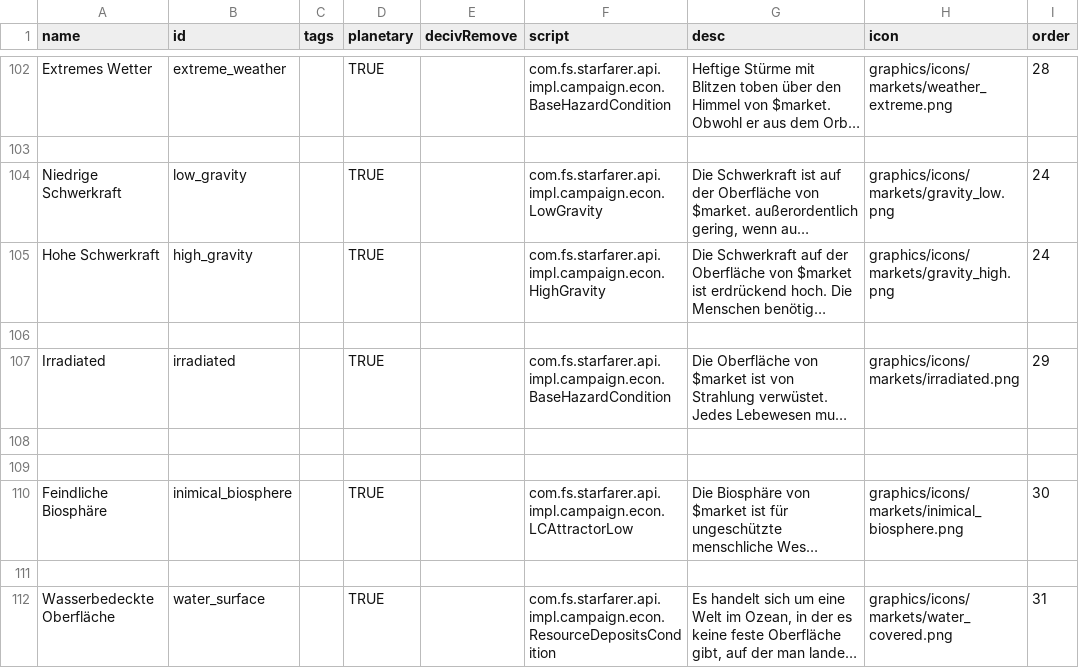
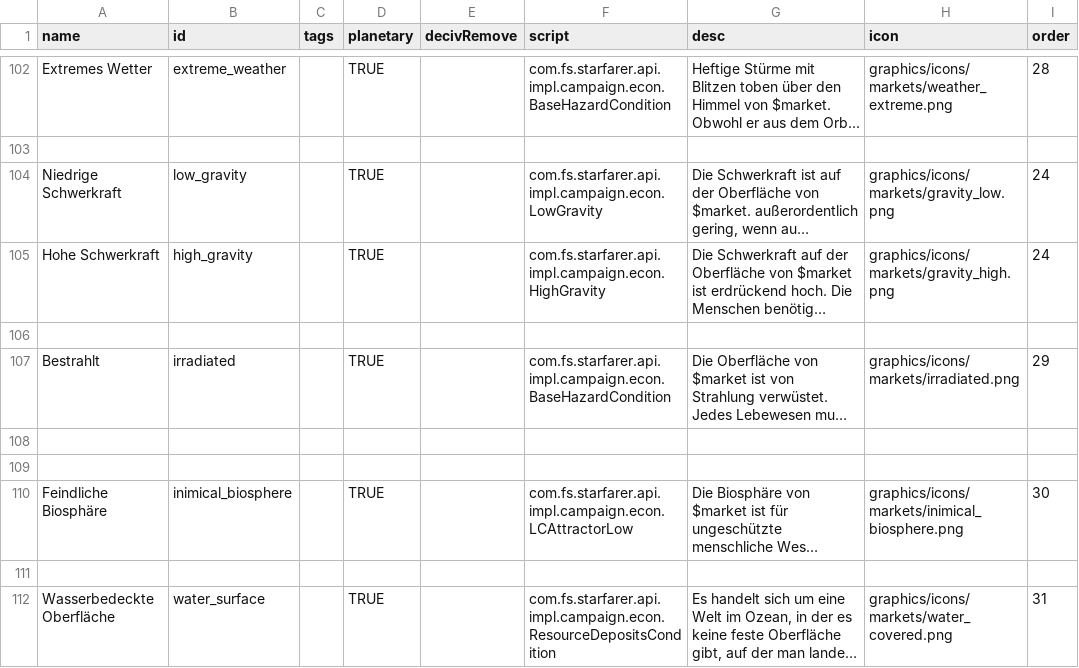
Before and after one commit to BotMaster3000/starsectorTranslate, a CSV file: ger/data/campaign/market_conditions.csv, drawn as a sheet; only a part is shown, gaps mark what is left out; long unchanged cells end in …; the diff covers the shown part only; the diff names each change by its address in the sheet, - before the commit and + after, or states it on an @@ line.

```diff
--- a/ger/data/campaign/market_conditions.csv
+++ b/ger/data/campaign/market_conditions.csv
-A107 (name): Irradiated
+A107 (name): Bestrahlt
```
Also changed, not shown: 21 edited cells elsewhere in this file, 5 other files.
